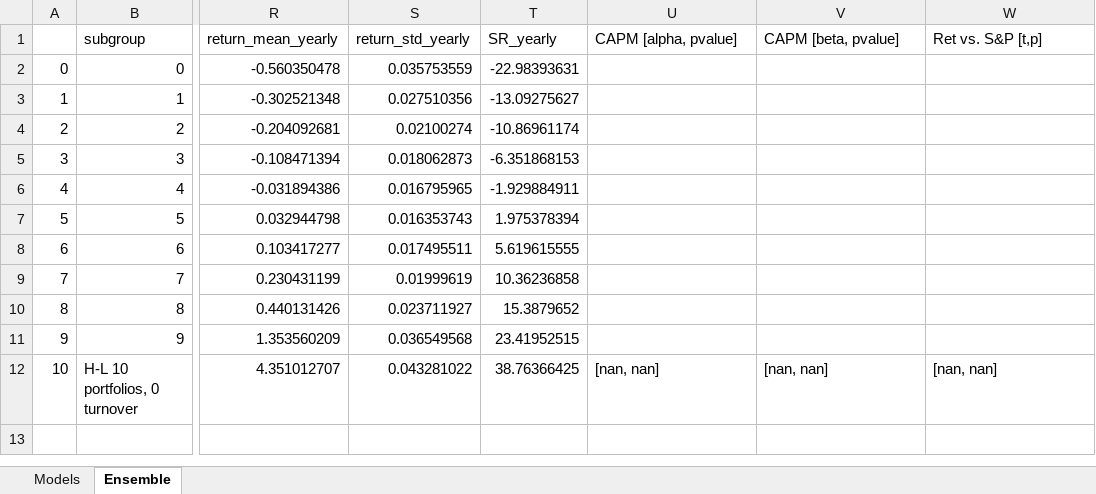
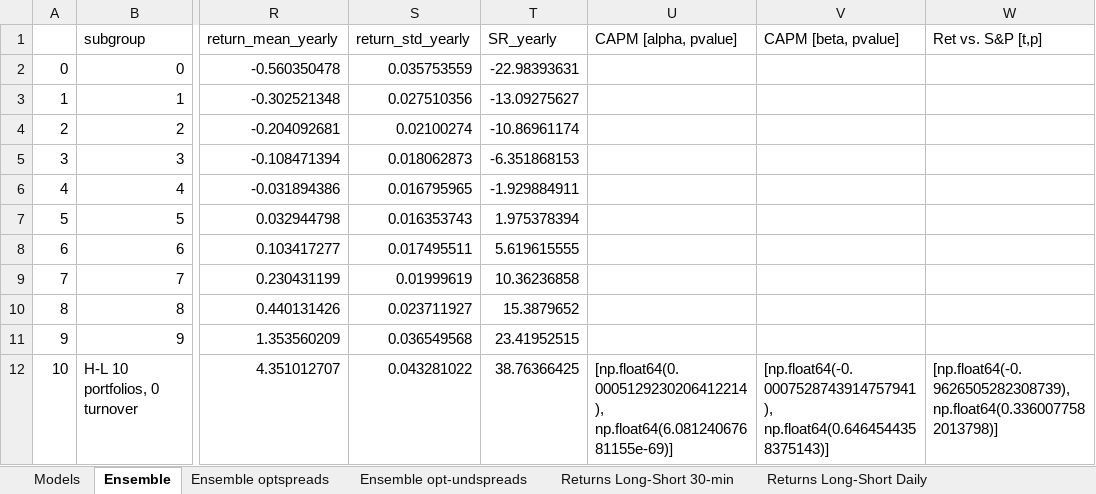
Before and after one commit to backfelix8/ml-option-returns, an Excel workbook: scripts/ffn_discrete/performance.xlsx, sheet Ensemble, drawn as a sheet; only a part is shown, gaps mark what is left out; values as stored, in another font and other column widths than the file's, no borders; the diff names each change by its address in the sheet, - before the commit and + after, or states it on an @@ line.

```diff
--- a/scripts/ffn_discrete/performance.xlsx (sheet Ensemble)
+++ b/scripts/ffn_discrete/performance.xlsx (sheet Ensemble)
+sheet tab: Ensemble optspreads
+sheet tab: Ensemble opt-undspreads
+sheet tab: Returns Long-Short 30-min
+sheet tab: Returns Long-Short Daily
-U12 (CAPM [alpha, pvalue]): [nan, nan]
+U12 (CAPM [alpha, pvalue]): [np.float64(0.0005129230206412214), np.float64(6.08124067681155e-69)]
-V12 (CAPM [beta, pvalue]): [nan, nan]
+V12 (CAPM [beta, pvalue]): [np.float64(-0.0007528743914757941), np.float64(0.6464544358375143)]
-W12 (Ret vs. S&P [t,p]): [nan, nan]
+W12 (Ret vs. S&P [t,p]): [np.float64(-0.9626505282308739), np.float64(0.3360077582013798)]
```
Also changed, not shown: other sheet tabs, scripts/ffn_l2/performance.xlsx, scripts/gbrt_standard/performance.xlsx, 49 other files.
